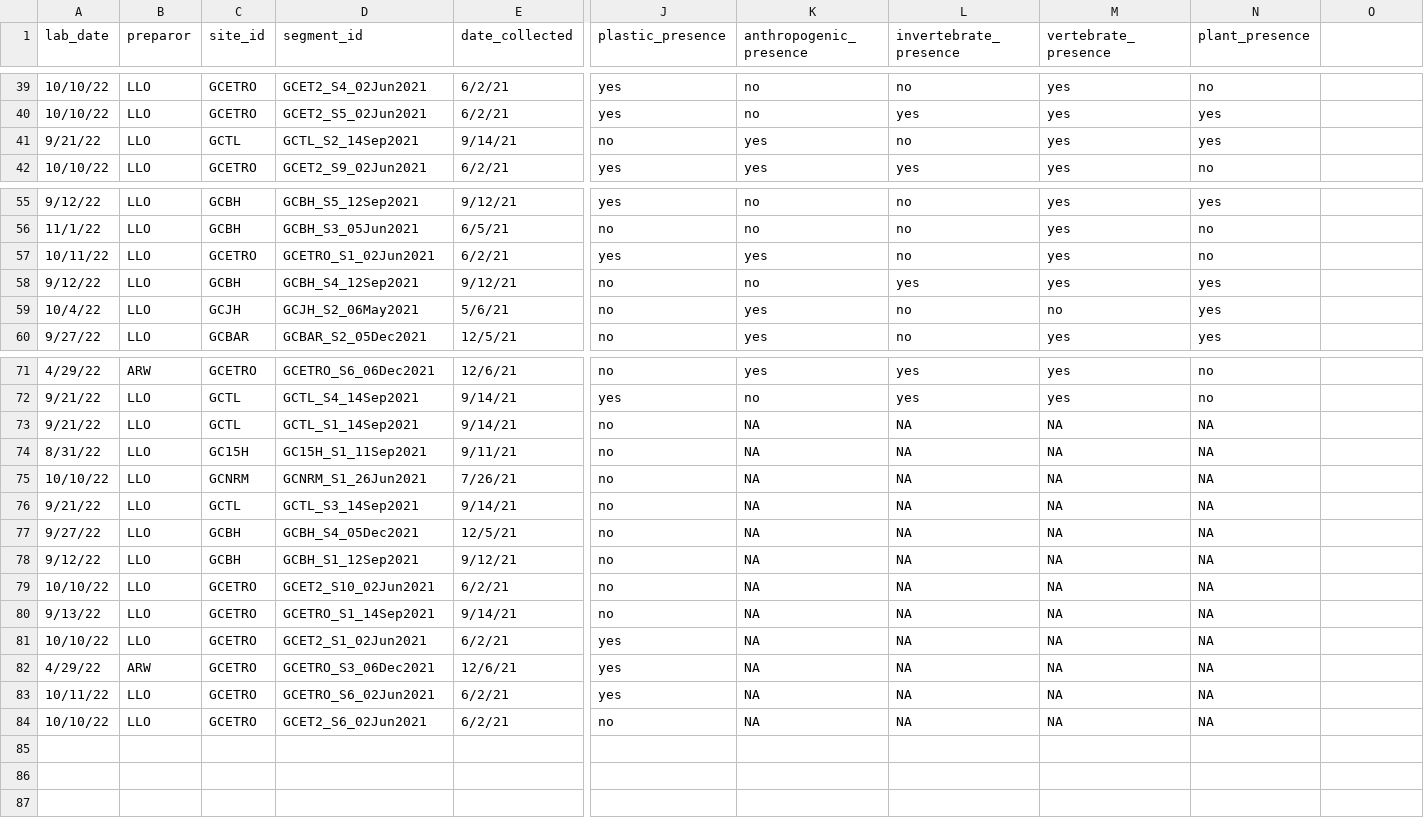
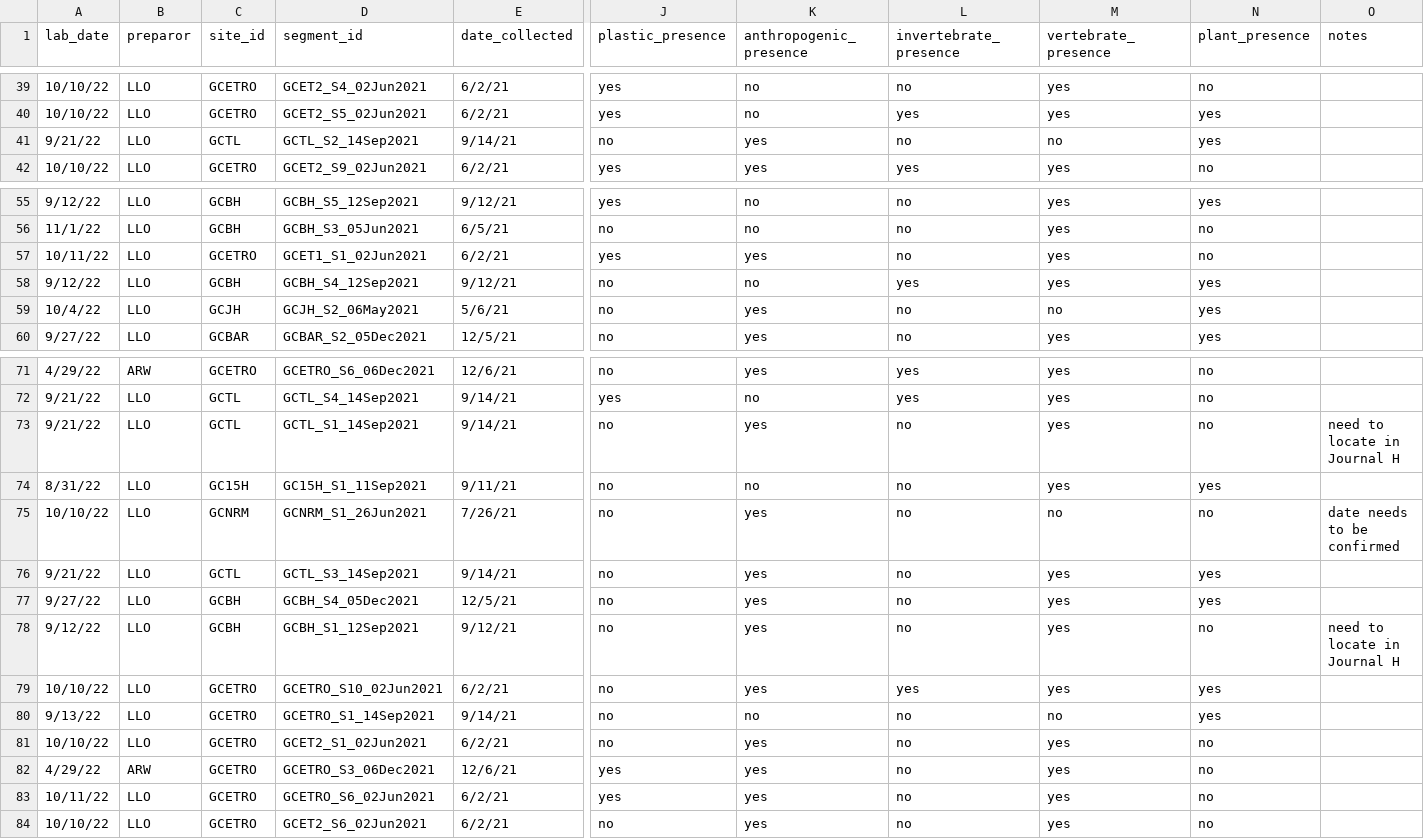
Before and after one commit to DrakeLab/willoughby-ringtail-plastics, a CSV file: data/2_scat_data.csv, drawn as a sheet; only a part is shown, gaps mark what is left out; the diff names each change by its address in the sheet, - before the commit and + after, or states it on an @@ line.

```diff
--- a/data/2_scat_data.csv
+++ b/data/2_scat_data.csv
-O1: (empty)
+O1: notes
-M41 (vertebrate_presence): yes
+M41 (vertebrate_presence): no
-D57 (segment_id): GCETRO_S1_02Jun2021
+D57 (segment_id): GCET1_S1_02Jun2021
-K73 (anthropogenic_presence): NA
+K73 (anthropogenic_presence): yes
-L73:L78 (invertebrate_presence): NA
+L73:L78 (invertebrate_presence): no
-M73:M74 (vertebrate_presence): NA
+M73:M74 (vertebrate_presence): yes
-N73 (plant_presence): NA
+N73 (plant_presence): no
-O73 (notes): (empty)
+O73 (notes): need to locate in Journal H
-K74 (anthropogenic_presence): NA
+K74 (anthropogenic_presence): no
-N74 (plant_presence): NA
+N74 (plant_presence): yes
-K75:K79 (anthropogenic_presence): NA
+K75:K79 (anthropogenic_presence): yes
-M75 (vertebrate_presence): NA
+M75 (vertebrate_presence): no
-N75 (plant_presence): NA
+N75 (plant_presence): no
-O75 (notes): (empty)
+O75 (notes): date needs to be confirmed
-M76:M79 (vertebrate_presence): NA
+M76:M79 (vertebrate_presence): yes
-N76:N77 (plant_presence): NA
+N76:N77 (plant_presence): yes
-N78 (plant_presence): NA
+N78 (plant_presence): no
-O78 (notes): (empty)
+O78 (notes): need to locate in Journal H
-D79 (segment_id): GCET2_S10_02Jun2021
+D79 (segment_id): GCETRO_S10_02Jun2021
-L79 (invertebrate_presence): NA
+L79 (invertebrate_presence): yes
-N79:N80 (plant_presence): NA
+N79:N80 (plant_presence): yes
-K80 (anthropogenic_presence): NA
+K80 (anthropogenic_presence): no
-L80:L84 (invertebrate_presence): NA
+L80:L84 (invertebrate_presence): no
-M80 (vertebrate_presence): NA
+M80 (vertebrate_presence): no
-J81 (plastic_presence): yes
+J81 (plastic_presence): no
-K81:K84 (anthropogenic_presence): NA
+K81:K84 (anthropogenic_presence): yes
-M81:M84 (vertebrate_presence): NA
+M81:M84 (vertebrate_presence): yes
-N81:N84 (plant_presence): NA
+N81:N84 (plant_presence): no
```
Also changed, not shown: data/3_fragment_data.csv.
